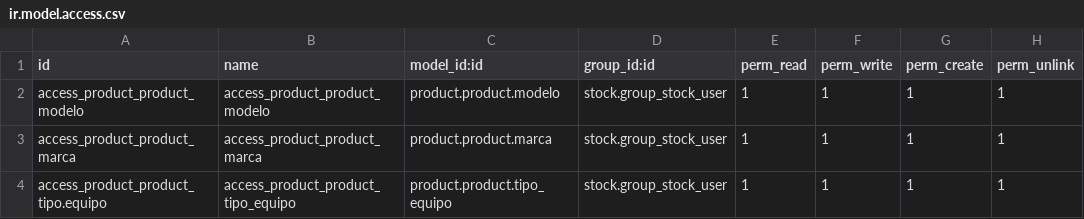
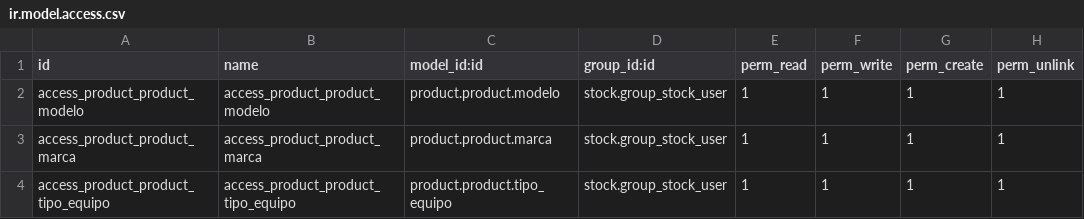
Before and after one commit to ghiglionepedro/administrador_de_reparaciones, a CSV file: administrador_de_reparaciones/security/ir.model.access.csv, drawn as a sheet.

Commit message:
Añadiendo permisos

```diff
--- a/administrador_de_reparaciones/security/ir.model.access.csv
+++ b/administrador_de_reparaciones/security/ir.model.access.csv
@@ -3,2 +3,2 @@ access_product_product_modelo ,access_product_product_modelo ,product.product.mo
 access_product_product_marca,access_product_product_marca,product.product.marca,stock.group_stock_user,1,1,1,1
-access_product_product_tipo.equipo,access_product_product_tipo_equipo,product.product.tipo_equipo,stock.group_stock_user,1,1,1,1
+access_product_product_tipo_equipo,access_product_product_tipo_equipo,product.product.tipo_equipo,stock.group_stock_user,1,1,1,1
```
